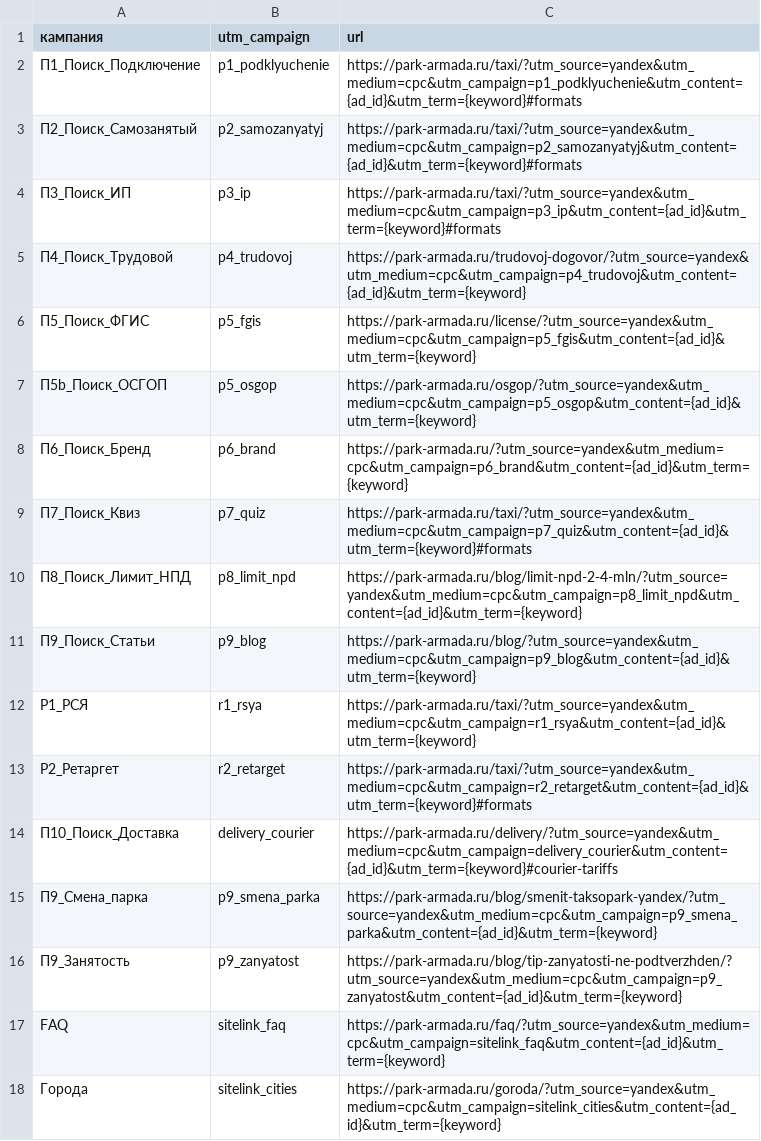
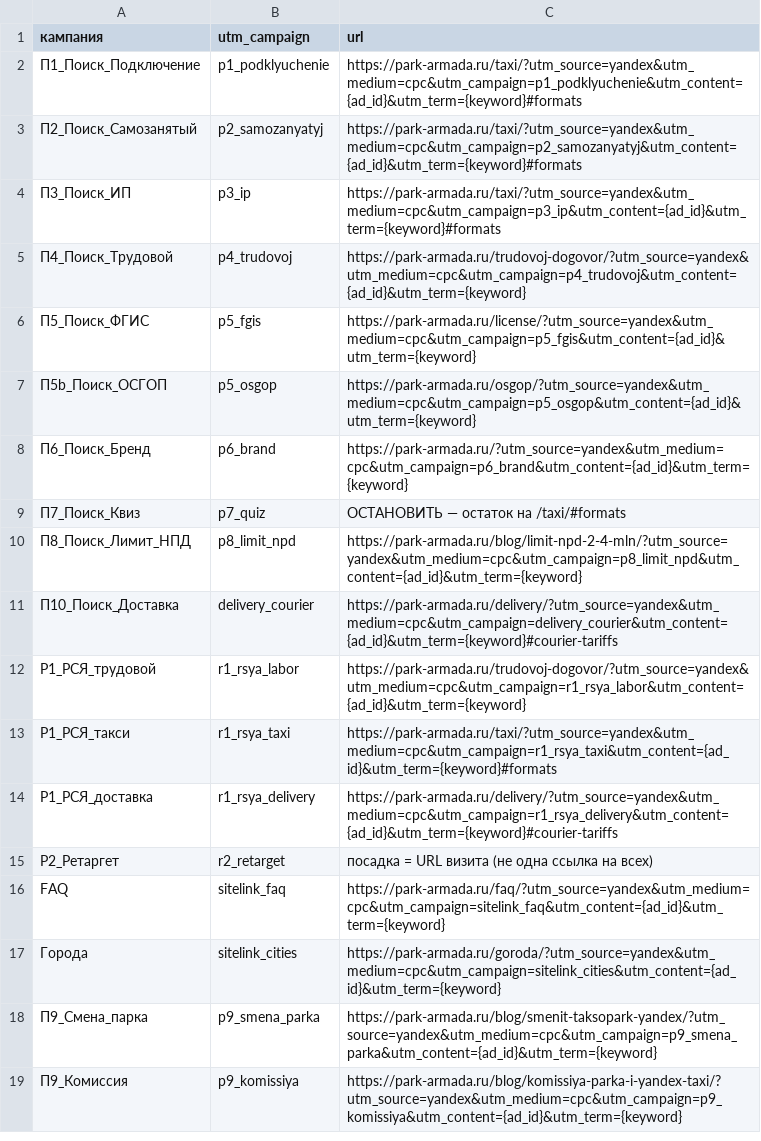
Before and after one commit to armadaparkvg-ux/1, a CSV file: docs/utm-direct-links.csv, drawn as a sheet; only a part is shown; the diff covers the shown part only.

```diff
--- a/docs/utm-direct-links.csv
+++ b/docs/utm-direct-links.csv
@@ -8,11 +8,12 @@
 П6_Поиск_Бренд,p6_brand,https://park-armada.ru/?utm_source=yandex&utm_medium=cpc&utm_campaign=p6_brand&utm_content={ad_id}&utm_term={keyword}
-П7_Поиск_Квиз,p7_quiz,https://park-armada.ru/taxi/?utm_source=yandex&utm_medium=cpc&utm_campaign=p7_quiz&utm_content={ad_id}&utm_term={keyword}#formats
+П7_Поиск_Квиз,p7_quiz,ОСТАНОВИТЬ — остаток на /taxi/#formats
 П8_Поиск_Лимит_НПД,p8_limit_npd,https://park-armada.ru/blog/limit-npd-2-4-mln/?utm_source=yandex&utm_medium=cpc&utm_campaign=p8_limit_npd&utm_content={ad_id}&utm_term={keyword}
-П9_Поиск_Статьи,p9_blog,https://park-armada.ru/blog/?utm_source=yandex&utm_medium=cpc&utm_campaign=p9_blog&utm_content={ad_id}&utm_term={keyword}
-Р1_РСЯ,r1_rsya,https://park-armada.ru/taxi/?utm_source=yandex&utm_medium=cpc&utm_campaign=r1_rsya&utm_content={ad_id}&utm_term={keyword}
-Р2_Ретаргет,r2_retarget,https://park-armada.ru/taxi/?utm_source=yandex&utm_medium=cpc&utm_campaign=r2_retarget&utm_content={ad_id}&utm_term={keyword}#formats
 П10_Поиск_Доставка,delivery_courier,https://park-armada.ru/delivery/?utm_source=yandex&utm_medium=cpc&utm_campaign=delivery_courier&utm_content={ad_id}&utm_term={keyword}#courier-tariffs
-П9_Смена_парка,p9_smena_parka,https://park-armada.ru/blog/smenit-taksopark-yandex/?utm_source=yandex&utm_medium=cpc&utm_campaign=p9_smena_parka&utm_content={ad_id}&utm_term={keyword}
-П9_Занятость,p9_zanyatost,https://park-armada.ru/blog/tip-zanyatosti-ne-podtverzhden/?utm_source=yandex&utm_medium=cpc&utm_campaign=p9_zanyatost&utm_content={ad_id}&utm_term={keyword}
+Р1_РСЯ_трудовой,r1_rsya_labor,https://park-armada.ru/trudovoj-dogovor/?utm_source=yandex&utm_medium=cpc&utm_campaign=r1_rsya_labor&utm_content={ad_id}&utm_term={keyword}
+Р1_РСЯ_такси,r1_rsya_taxi,https://park-armada.ru/taxi/?utm_source=yandex&utm_medium=cpc&utm_campaign=r1_rsya_taxi&utm_content={ad_id}&utm_term={keyword}#formats
+Р1_РСЯ_доставка,r1_rsya_delivery,https://park-armada.ru/delivery/?utm_source=yandex&utm_medium=cpc&utm_campaign=r1_rsya_delivery&utm_content={ad_id}&utm_term={keyword}#courier-tariffs
+Р2_Ретаргет,r2_retarget,посадка = URL визита (не одна ссылка на всех)
 FAQ,sitelink_faq,https://park-armada.ru/faq/?utm_source=yandex&utm_medium=cpc&utm_campaign=sitelink_faq&utm_content={ad_id}&utm_term={keyword}
 Города,sitelink_cities,https://park-armada.ru/goroda/?utm_source=yandex&utm_medium=cpc&utm_campaign=sitelink_cities&utm_content={ad_id}&utm_term={keyword}
+П9_Смена_парка,p9_smena_parka,https://park-armada.ru/blog/smenit-taksopark-yandex/?utm_source=yandex&utm_medium=cpc&utm_campaign=p9_smena_parka&utm_content={ad_id}&utm_term={keyword}
+П9_Комиссия,p9_komissiya,https://park-armada.ru/blog/komissiya-parka-i-yandex-taxi/?utm_source=yandex&utm_medium=cpc&utm_campaign=p9_komissiya&utm_content={ad_id}&utm_term={keyword}
```
Also changed, not shown: 18 added rows elsewhere in this file, docs/direct-landing-replace.csv, docs/p4-trudovoj-links.csv, 4 other files.
